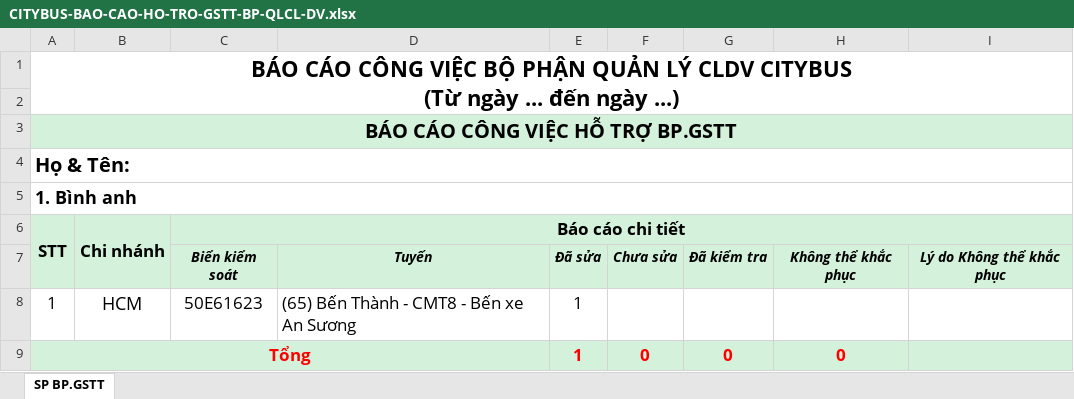
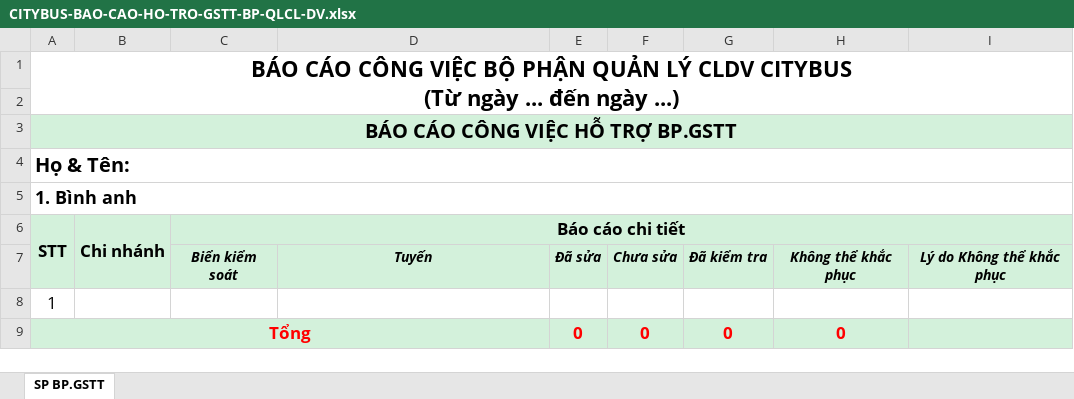
Before and after one commit to dkhak3/qlcldv, an Excel workbook: public/templates/CITYBUS-BAO-CAO-HO-TRO-GSTT-BP-QLCL-DV.xlsx, sheet SP BP.GSTT, drawn as a sheet; values as stored, in another font and other column widths than the file's, no borders; charts and pictures not drawn; the diff names each change by its address in the sheet, - before the commit and + after, or states it on an @@ line.

```diff
--- a/public/templates/CITYBUS-BAO-CAO-HO-TRO-GSTT-BP-QLCL-DV.xlsx (sheet SP BP.GSTT)
+++ b/public/templates/CITYBUS-BAO-CAO-HO-TRO-GSTT-BP-QLCL-DV.xlsx (sheet SP BP.GSTT)
-B8 (Chi nhánh): HCM
+B8 (Chi nhánh): (empty)
-C8 (Báo cáo chi tiết): 50E61623
+C8 (Báo cáo chi tiết): (empty)
-D8: (65) Bến Thành - CMT8 - Bến xe An Sương
+D8: (empty)
-E8: 1
+E8: (empty)
-E9: 1
+E9: 0
```
Also changed, not shown: public/templates/CITYBUS-BAO-CAO-CAMERA-BP-QLCL-DV.xlsx, public/templates/CITYBUS-BAO-CAO-GPS-BP-QLCL-DV.xlsx, 6 other files.
